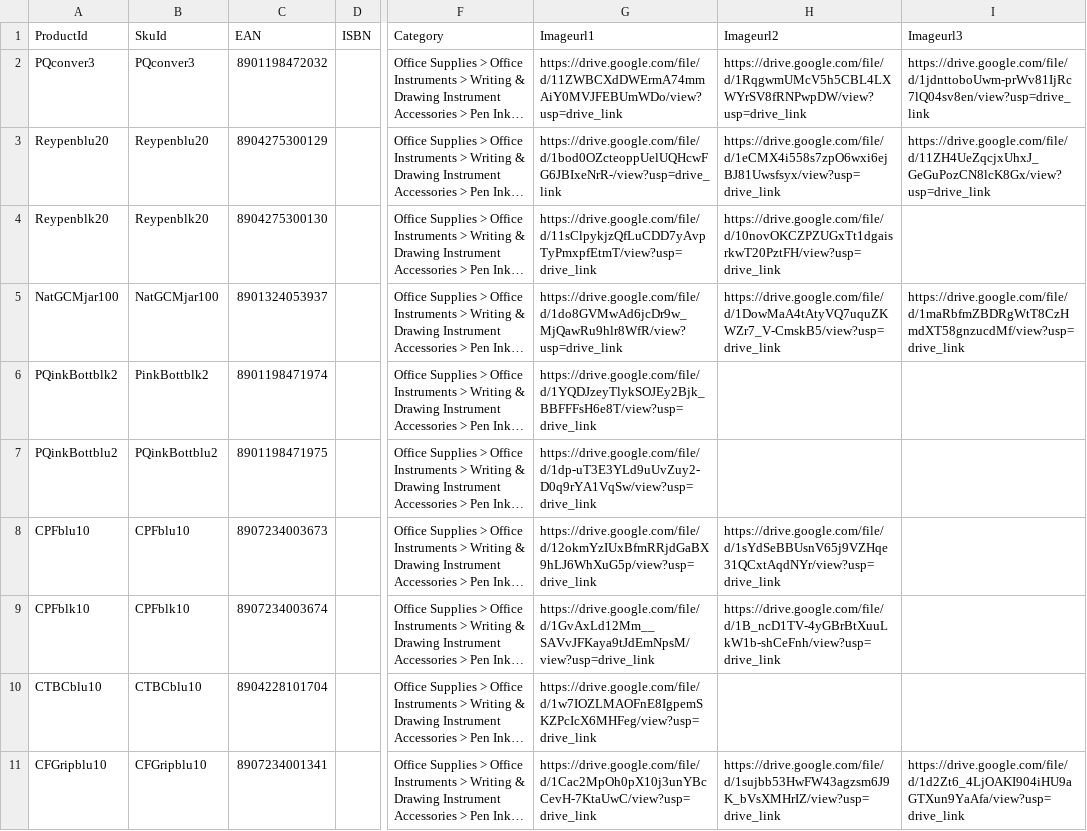
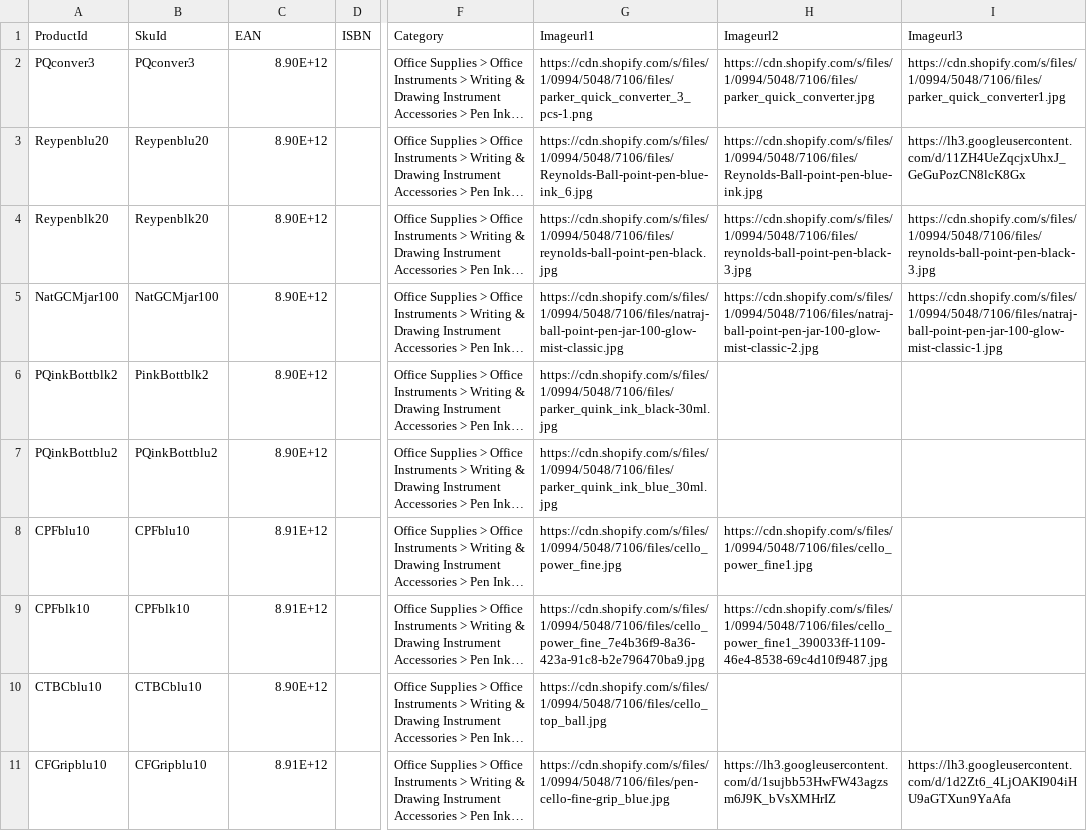
Before and after one commit to nowbestdeal/fruugo-feed, a CSV file: fruugo-feed.csv, drawn as a sheet; only a part is shown, gaps mark what is left out; long unchanged cells end in …; the diff covers the shown part only; the diff names each change by its address in the sheet, - before the commit and + after, or states it on an @@ line.

Commit message:
Add files via upload

```diff
--- a/fruugo-feed.csv
+++ b/fruugo-feed.csv
-C2 (EAN): 8901198472032
+C2 (EAN): 8.90E+12
-G2 (Imageurl1): https://drive.google.com/file/d/11ZWBCXdDWErmA74mmAiY0MVJFEBUmWDo/view?usp=drive_link
+G2 (Imageurl1): https://cdn.shopify.com/s/files/1/0994/5048/7106/files/parker_quick_converter_3_pcs-1.png
-H2 (Imageurl2): https://drive.google.com/file/d/1RqgwmUMcV5h5CBL4LXWYrSV8fRNPwpDW/view?usp=drive_link
+H2 (Imageurl2): https://cdn.shopify.com/s/files/1/0994/5048/7106/files/parker_quick_converter.jpg
-I2 (Imageurl3): https://drive.google.com/file/d/1jdnttoboUwm-prWv81IjRc7lQ04sv8en/view?usp=drive_link
+I2 (Imageurl3): https://cdn.shopify.com/s/files/1/0994/5048/7106/files/parker_quick_converter1.jpg
-C3 (EAN): 8904275300129
+C3 (EAN): 8.90E+12
-G3 (Imageurl1): https://drive.google.com/file/d/1bod0OZcteoppUelUQHcwFG6JBIxeNrR-/view?usp=drive_link
+G3 (Imageurl1): https://cdn.shopify.com/s/files/1/0994/5048/7106/files/Reynolds-Ball-point-pen-blue-ink_6.jpg
-H3 (Imageurl2): https://drive.google.com/file/d/1eCMX4i558s7zpO6wxi6ejBJ81Uwsfsyx/view?usp=drive_link
+H3 (Imageurl2): https://cdn.shopify.com/s/files/1/0994/5048/7106/files/Reynolds-Ball-point-pen-blue-ink.jpg
-I3 (Imageurl3): https://drive.google.com/file/d/11ZH4UeZqcjxUhxJ_GeGuPozCN8lcK8Gx/view?usp=drive_link
+I3 (Imageurl3): https://lh3.googleusercontent.com/d/11ZH4UeZqcjxUhxJ_GeGuPozCN8lcK8Gx
-C4 (EAN): 8904275300130
+C4 (EAN): 8.90E+12
-G4 (Imageurl1): https://drive.google.com/file/d/11sClpykjzQfLuCDD7yAvpTyPmxpfEtmT/view?usp=drive_link
+G4 (Imageurl1): https://cdn.shopify.com/s/files/1/0994/5048/7106/files/reynolds-ball-point-pen-black.jpg
-H4 (Imageurl2): https://drive.google.com/file/d/10novOKCZPZUGxTt1dgaisrkwT20PztFH/view?usp=drive_link
+H4 (Imageurl2): https://cdn.shopify.com/s/files/1/0994/5048/7106/files/reynolds-ball-point-pen-black-3.jpg
-I4 (Imageurl3): (empty)
+I4 (Imageurl3): https://cdn.shopify.com/s/files/1/0994/5048/7106/files/reynolds-ball-point-pen-black-3.jpg
-C5 (EAN): 8901324053937
+C5 (EAN): 8.90E+12
-G5 (Imageurl1): https://drive.google.com/file/d/1do8GVMwAd6jcDr9w_MjQawRu9hlr8WfR/view?usp=drive_link
+G5 (Imageurl1): https://cdn.shopify.com/s/files/1/0994/5048/7106/files/natraj-ball-point-pen-jar-100-glow-mist-classic.jpg
-H5 (Imageurl2): https://drive.google.com/file/d/1DowMaA4tAtyVQ7uquZKWZr7_V-CmskB5/view?usp=drive_link
+H5 (Imageurl2): https://cdn.shopify.com/s/files/1/0994/5048/7106/files/natraj-ball-point-pen-jar-100-glow-mist-classic-2.jpg
-I5 (Imageurl3): https://drive.google.com/file/d/1maRbfmZBDRgWtT8CzHmdXT58gnzucdMf/view?usp=drive_link
+I5 (Imageurl3): https://cdn.shopify.com/s/files/1/0994/5048/7106/files/natraj-ball-point-pen-jar-100-glow-mist-classic-1.jpg
-C6 (EAN): 8901198471974
+C6 (EAN): 8.90E+12
-G6 (Imageurl1): https://drive.google.com/file/d/1YQDJzeyTlykSOJEy2Bjk_BBFFFsH6e8T/view?usp=drive_link
+G6 (Imageurl1): https://cdn.shopify.com/s/files/1/0994/5048/7106/files/parker_quink_ink_black-30ml.jpg
-C7 (EAN): 8901198471975
+C7 (EAN): 8.90E+12
-G7 (Imageurl1): https://drive.google.com/file/d/1dp-uT3E3YLd9uUvZuy2-D0q9rYA1VqSw/view?usp=drive_link
+G7 (Imageurl1): https://cdn.shopify.com/s/files/1/0994/5048/7106/files/parker_quink_ink_blue_30ml.jpg
-C8 (EAN): 8907234003673
+C8 (EAN): 8.91E+12
-G8 (Imageurl1): https://drive.google.com/file/d/12okmYzIUxBfmRRjdGaBX9hLJ6WhXuG5p/view?usp=drive_link
+G8 (Imageurl1): https://cdn.shopify.com/s/files/1/0994/5048/7106/files/cello_power_fine.jpg
-H8 (Imageurl2): https://drive.google.com/file/d/1sYdSeBBUsnV65j9VZHqe31QCxtAqdNYr/view?usp=drive_link
+H8 (Imageurl2): https://cdn.shopify.com/s/files/1/0994/5048/7106/files/cello_power_fine1.jpg
-C9 (EAN): 8907234003674
+C9 (EAN): 8.91E+12
-G9 (Imageurl1): https://drive.google.com/file/d/1GvAxLd12Mm__SAVvJFKaya9tJdEmNpsM/view?usp=drive_link
+G9 (Imageurl1): https://cdn.shopify.com/s/files/1/0994/5048/7106/files/cello_power_fine_7e4b36f9-8a36-423a-91c8-b2e796470ba9.jpg
-H9 (Imageurl2): https://drive.google.com/file/d/1B_ncD1TV-4yGBrBtXuuLkW1b-shCeFnh/view?usp=drive_link
+H9 (Imageurl2): https://cdn.shopify.com/s/files/1/0994/5048/7106/files/cello_power_fine1_390033ff-1109-46e4-8538-69c4d10f9487.jpg
-C10 (EAN): 8904228101704
+C10 (EAN): 8.90E+12
-G10 (Imageurl1): https://drive.google.com/file/d/1w7IOZLMAOFnE8IgpemSKZPcIcX6MHFeg/view?usp=drive_link
+G10 (Imageurl1): https://cdn.shopify.com/s/files/1/0994/5048/7106/files/cello_top_ball.jpg
-C11 (EAN): 8907234001341
+C11 (EAN): 8.91E+12
-G11 (Imageurl1): https://drive.google.com/file/d/1Cac2MpOh0pX10j3unYBcCevH-7KtaUwC/view?usp=drive_link
+G11 (Imageurl1): https://cdn.shopify.com/s/files/1/0994/5048/7106/files/pen-cello-fine-grip_blue.jpg
-H11 (Imageurl2): https://drive.google.com/file/d/1sujbb53HwFW43agzsm6J9K_bVsXMHrIZ/view?usp=drive_link
+H11 (Imageurl2): https://lh3.googleusercontent.com/d/1sujbb53HwFW43agzsm6J9K_bVsXMHrIZ
-I11 (Imageurl3): https://drive.google.com/file/d/1d2Zt6_4LjOAKI904iHU9aGTXun9YaAfa/view?usp=drive_link
+I11 (Imageurl3): https://lh3.googleusercontent.com/d/1d2Zt6_4LjOAKI904iHU9aGTXun9YaAfa
```
Also changed, not shown: 14 edited cells elsewhere in this file.
